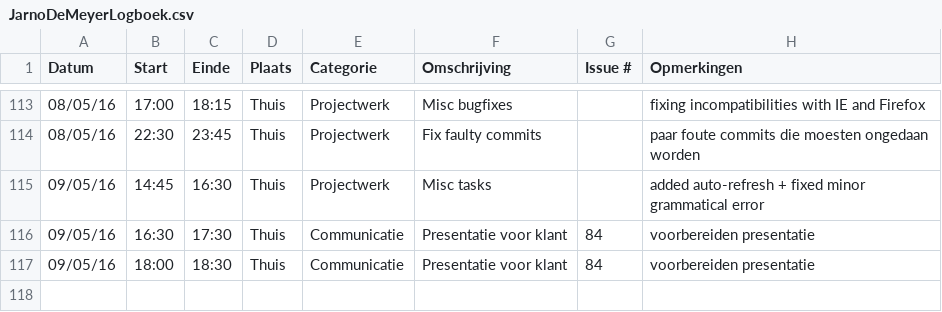
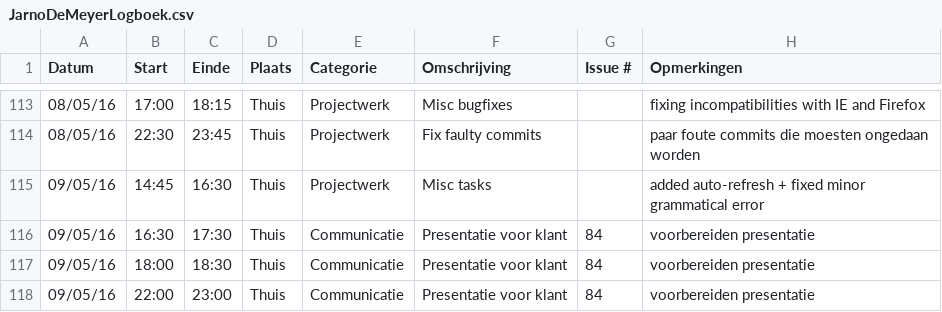
Before and after one commit to ghentlivinglab/Traffic-Travel-Time-Analyzer-1, a CSV file: JarnoDeMeyerLogboek.csv, drawn as a sheet; only a part is shown, gaps mark what is left out.

Commit message:
Update JarnoDeMeyerLogboek.csv

```diff
--- a/JarnoDeMeyerLogboek.csv
+++ b/JarnoDeMeyerLogboek.csv
@@ -117 +117,2 @@ Datum,Start,Einde,Plaats,Categorie,Omschrijving,Issue #,Opmerkingen
 09/05/16,18:00,18:30,Thuis,Communicatie,Presentatie voor klant,84,voorbereiden presentatie
+09/05/16,22:00,23:00,Thuis,Communicatie,Presentatie voor klant,84,voorbereiden presentatie
```
